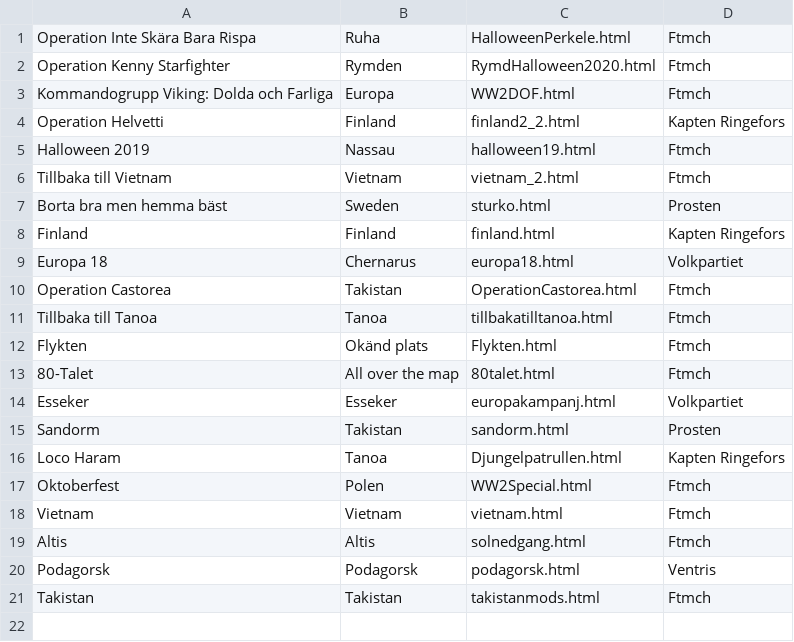
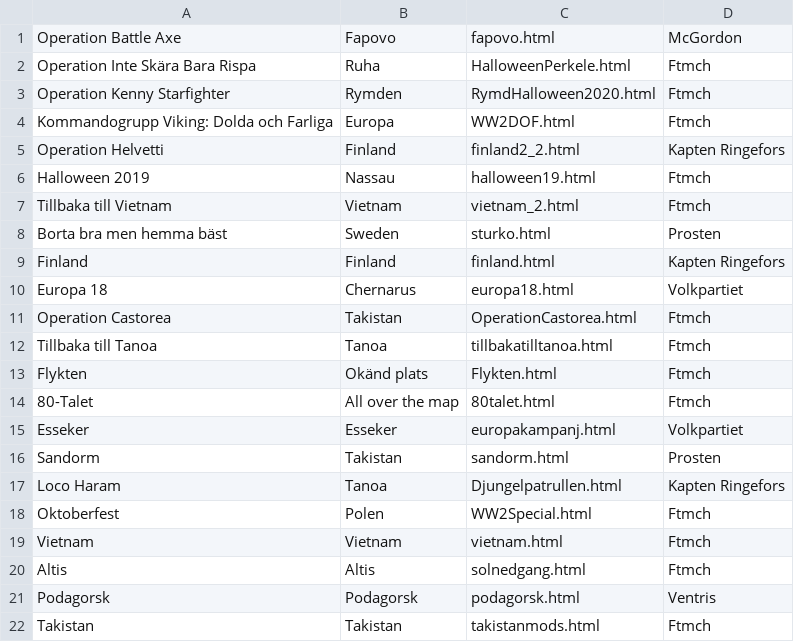
Before and after one commit to legionviking/web, a CSV file: mods/csv/previous.csv, drawn as a sheet; the diff names each change by its address in the sheet, - before the commit and + after, or states it on an @@ line.

```diff
--- a/mods/csv/previous.csv
+++ b/mods/csv/previous.csv
+row 1: Operation Battle Axe | Fapovo | fapovo.html | McGordon
```
Also changed, not shown: 4 other files.
